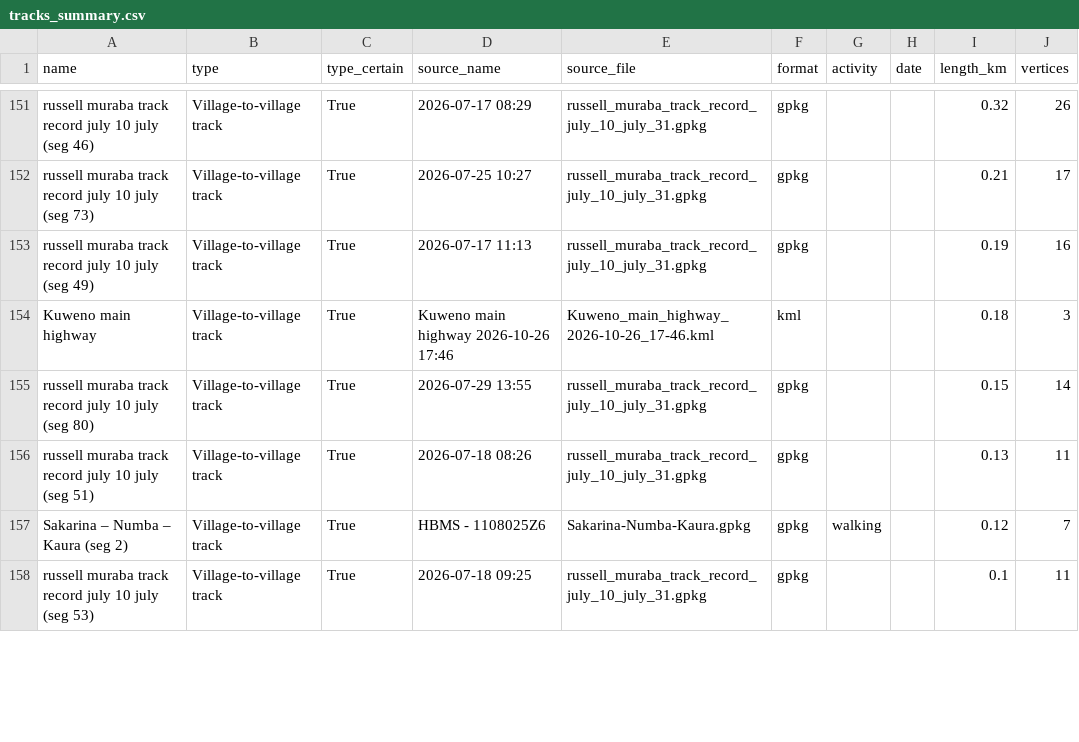
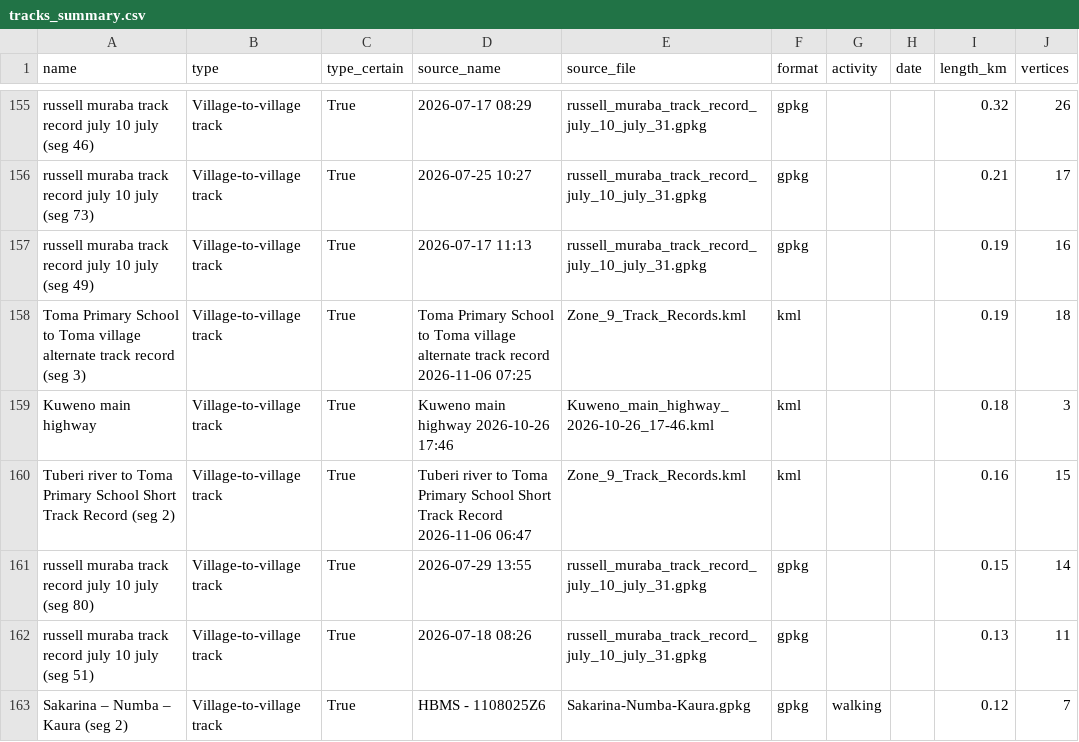
Before and after one commit to wtunsworth-a11y/MCA_Tracks, a CSV file: data/processed/tracks_summary.csv, drawn as a sheet; only a part is shown, gaps mark what is left out; the shorter side is filled out with more unchanged rows; the diff covers the shown part only; the diff names each change by its address in the sheet, - before the commit and + after, or states it on an @@ line.

```diff
--- a/data/processed/tracks_summary.csv
+++ b/data/processed/tracks_summary.csv
+row 158: Toma Primary School to Toma village alternate track record (seg 3) | Village-to-village track | True | Toma Primary School to Toma village alternate track record 2026-11-06 07:25 | Zone_9_Track_Records.kml | kml |  |  | 0.19 | 18
+row 160: Tuberi river to Toma Primary School Short Track Record (seg 2) | Village-to-village track | True | Tuberi river to Toma Primary School Short Track Record 2026-11-06 06:47 | Zone_9_Track_Records.kml | kml |  |  | 0.16 | 15
```
Also changed, not shown: 4 added rows and 5 moved rows elsewhere in this file, data/reference/facility_photos.csv, outputs/access/facilities_reconciled.csv, 40 other files.
